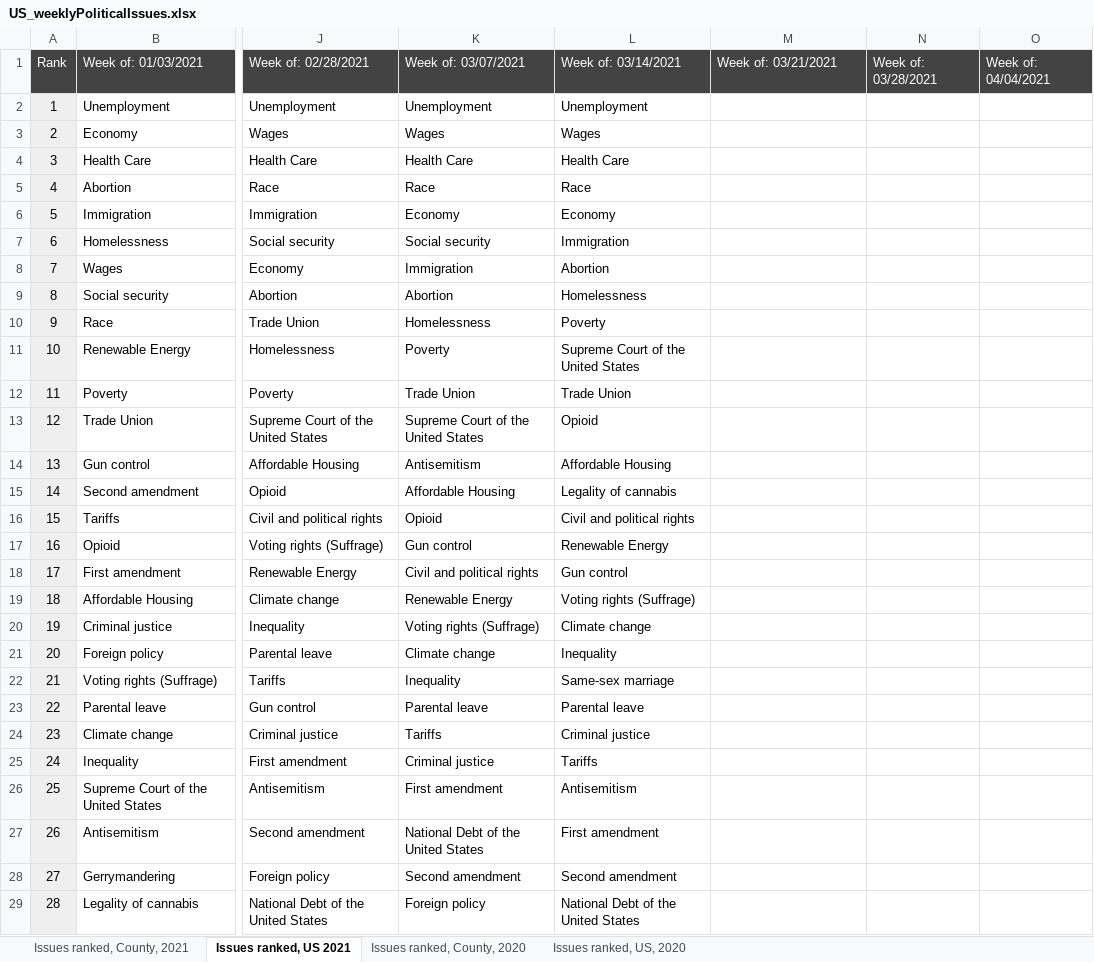
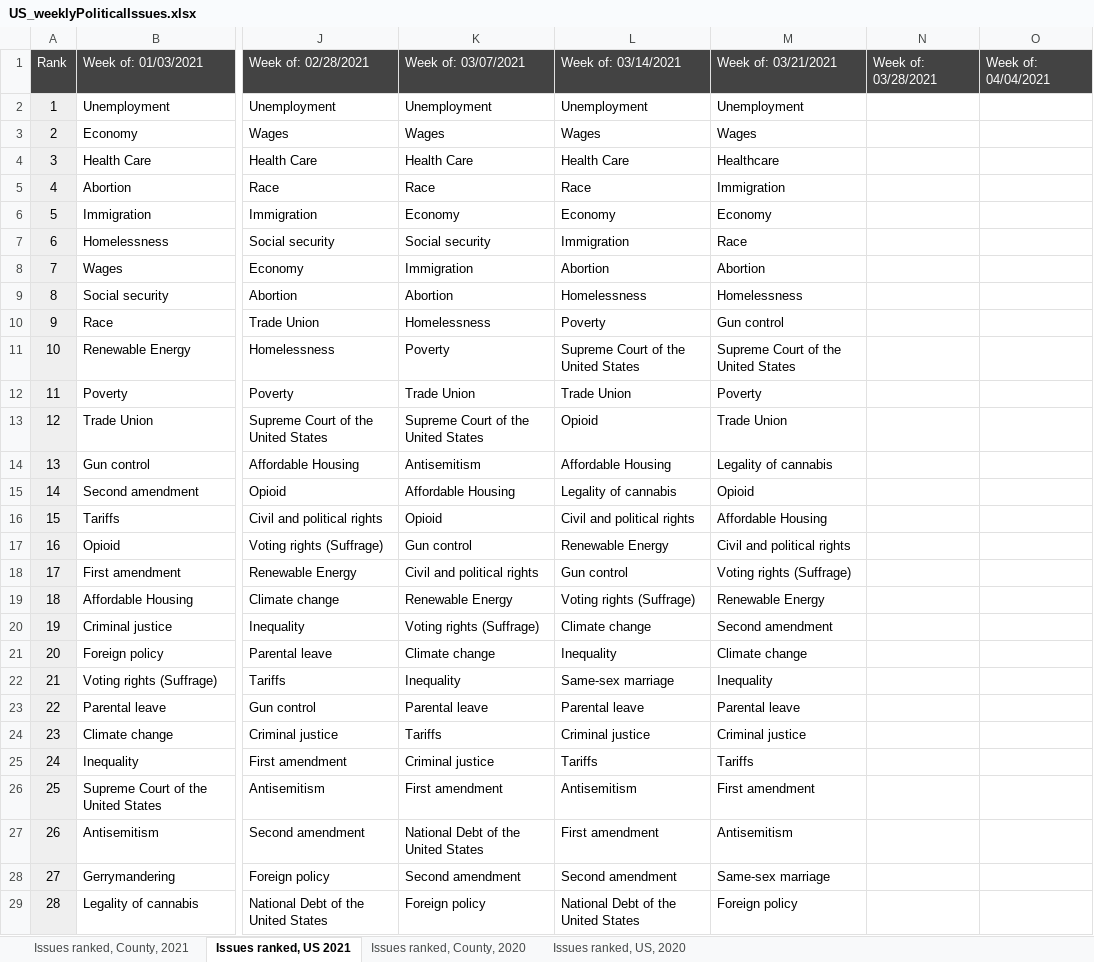
Before and after one commit to GoogleTrends/data, an Excel workbook: US_weeklyPoliticalIssues.xlsx, sheet Issues ranked, US 2021, drawn as a sheet; only a part is shown, gaps mark what is left out; values as stored, in another font and other column widths than the file's, no borders; charts and pictures not drawn; the diff covers the shown part only; the diff names each change by its address in the sheet, - before the commit and + after, or states it on an @@ line.

```diff
--- a/US_weeklyPoliticalIssues.xlsx (sheet Issues ranked, US 2021)
+++ b/US_weeklyPoliticalIssues.xlsx (sheet Issues ranked, US 2021)
-M2: (empty)
+M2: Unemployment
-M3: (empty)
+M3: Wages
-M4: (empty)
+M4: Healthcare
-M5: (empty)
+M5: Immigration
-M6: (empty)
+M6: Economy
-M7: (empty)
+M7: Race
-M8: (empty)
+M8: Abortion
-M9: (empty)
+M9: Homelessness
-M10: (empty)
+M10: Gun control
-M11: (empty)
+M11: Supreme Court of the United States
-M12: (empty)
+M12: Poverty
-M13: (empty)
+M13: Trade Union
-M14: (empty)
+M14: Legality of cannabis
-M15: (empty)
+M15: Opioid
-M16: (empty)
+M16: Affordable Housing
-M17: (empty)
+M17: Civil and political rights
-M18: (empty)
+M18: Voting rights (Suffrage)
-M19: (empty)
+M19: Renewable Energy
-M20: (empty)
+M20: Second amendment
-M21: (empty)
+M21: Climate change
-M22: (empty)
+M22: Inequality
-M23: (empty)
+M23: Parental leave
-M24: (empty)
+M24: Criminal justice
-M25: (empty)
+M25: Tariffs
-M26: (empty)
+M26: First amendment
-M27: (empty)
+M27: Antisemitism
-M28: (empty)
+M28: Same-sex marriage
-M29: (empty)
+M29: Foreign policy
```
Also changed, not shown: 11 edited cells elsewhere in this sheet, sheet Issues ranked, County, 2021.
